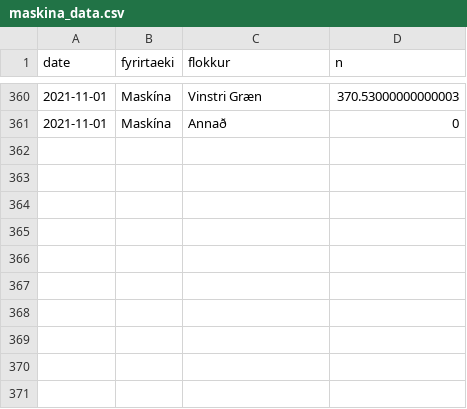
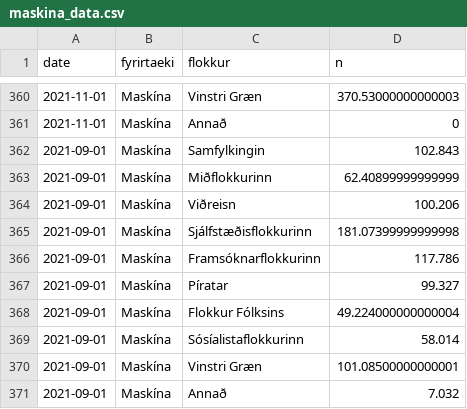
Before and after one commit to RafaelVias/althingi-forecast-2024, a CSV file: data/maskina_data.csv, drawn as a sheet; only a part is shown, gaps mark what is left out; the diff names each change by its address in the sheet, - before the commit and + after, or states it on an @@ line.

```diff
--- a/data/maskina_data.csv
+++ b/data/maskina_data.csv
+row 362: 2021-09-01 | Maskína | Samfylkingin | 102.843
+row 363: 2021-09-01 | Maskína | Miðflokkurinn | 62.40899999999999
+row 364: 2021-09-01 | Maskína | Viðreisn | 100.206
+row 365: 2021-09-01 | Maskína | Sjálfstæðisflokkurinn | 181.07399999999998
+row 366: 2021-09-01 | Maskína | Framsóknarflokkurinn | 117.786
+row 367: 2021-09-01 | Maskína | Píratar | 99.327
+row 368: 2021-09-01 | Maskína | Flokkur Fólksins | 49.224000000000004
+row 369: 2021-09-01 | Maskína | Sósíalistaflokkurinn | 58.014
+row 370: 2021-09-01 | Maskína | Vinstri Græn | 101.08500000000001
+row 371: 2021-09-01 | Maskína | Annað | 7.032
```
Also changed, not shown: data/prosent_data.csv, 9 other files.
